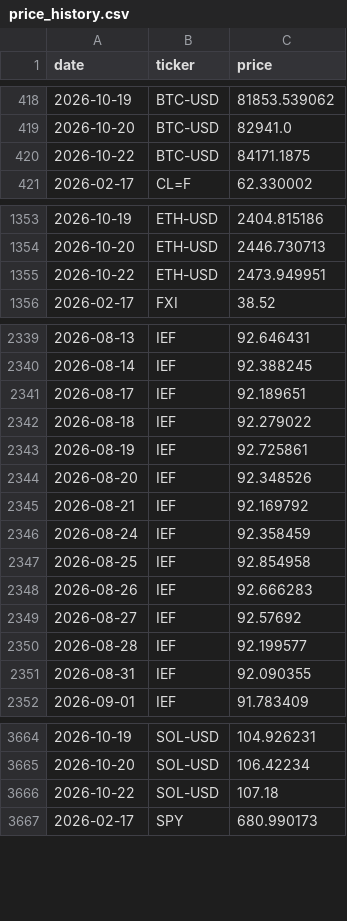
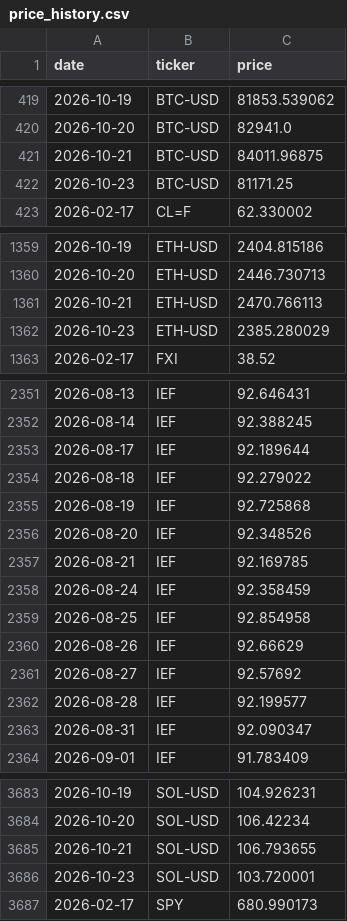
Before and after one commit to romankostin25-code/timecopilot-tracker, a CSV file: data/price_history.csv, drawn as a sheet; only a part is shown, gaps mark what is left out; the diff covers the shown part only.

Commit message:
data: evening forecast 2026-10-23 00:32 UTC

```diff
--- a/data/price_history.csv
+++ b/data/price_history.csv
@@ -419,3 +420,4 @@ date,ticker,price
 2026-10-20,BTC-USD,82941.0
-2026-10-22,BTC-USD,84171.1875
+2026-10-21,BTC-USD,84011.96875
+2026-10-23,BTC-USD,81171.25
 2026-02-17,CL=F,62.330002
@@ -1354,3 +1360,4 @@ date,ticker,price
 2026-10-20,ETH-USD,2446.730713
-2026-10-22,ETH-USD,2473.949951
+2026-10-21,ETH-USD,2470.766113
+2026-10-23,ETH-USD,2385.280029
 2026-02-17,FXI,38.52
@@ -2340,13 +2352,13 @@ date,ticker,price
 2026-08-14,IEF,92.388245
-2026-08-17,IEF,92.189651
+2026-08-17,IEF,92.189644
 2026-08-18,IEF,92.279022
-2026-08-19,IEF,92.725861
+2026-08-19,IEF,92.725868
 2026-08-20,IEF,92.348526
-2026-08-21,IEF,92.169792
+2026-08-21,IEF,92.169785
 2026-08-24,IEF,92.358459
 2026-08-25,IEF,92.854958
-2026-08-26,IEF,92.666283
+2026-08-26,IEF,92.66629
 2026-08-27,IEF,92.57692
 2026-08-28,IEF,92.199577
-2026-08-31,IEF,92.090355
+2026-08-31,IEF,92.090347
 2026-09-01,IEF,91.783409
@@ -3665,3 +3684,4 @@ date,ticker,price
 2026-10-20,SOL-USD,106.42234
-2026-10-22,SOL-USD,107.18
+2026-10-21,SOL-USD,106.793655
+2026-10-23,SOL-USD,103.720001
 2026-02-17,SPY,680.990173
```
Also changed, not shown: 28 added rows and 43 edited cells elsewhere in this file, data/futures_curve.csv, data/macro_context.csv, 8 other files.
